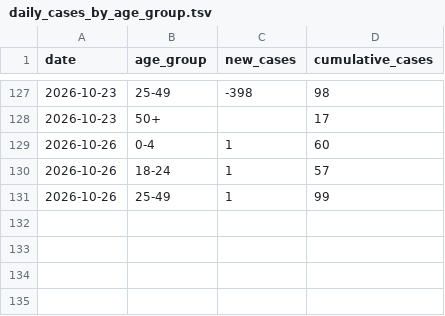
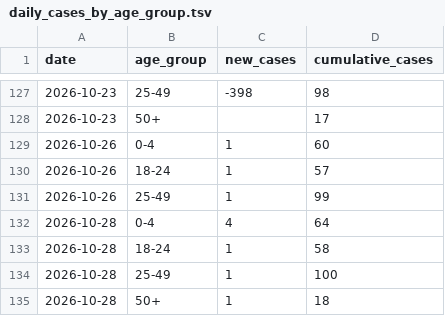
Before and after one commit to PittsburghPG/measles-tracker, a TSV file: data/daily_cases_by_age_group.tsv, drawn as a sheet; only a part is shown, gaps mark what is left out; the diff names each change by its address in the sheet, - before the commit and + after, or states it on an @@ line.

```diff
--- a/data/daily_cases_by_age_group.tsv
+++ b/data/daily_cases_by_age_group.tsv
+row 132: 2026-10-28 | 0-4 | 4 | 64
+row 133: 2026-10-28 | 18-24 | 1 | 58
+row 134: 2026-10-28 | 25-49 | 1 | 100
+row 135: 2026-10-28 | 50+ | 1 | 18
```
Also changed, not shown: data/daily_cases_by_county.tsv, data/daily_hospitalization_by_age_group.tsv, 6 other files.
